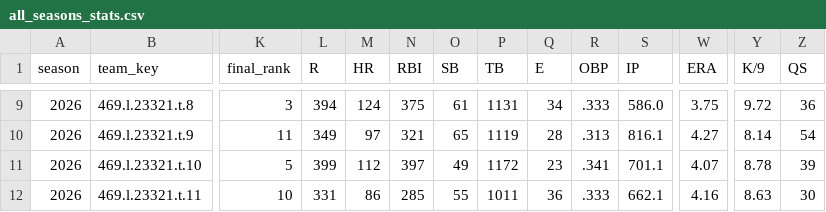
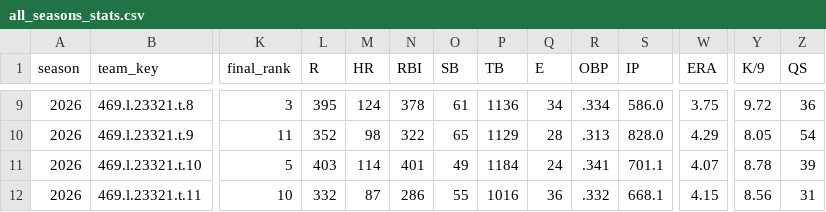
Before and after one commit to mzaiger/Fantasy_Lifetime_Stats, a CSV file: all_seasons_stats.csv, drawn as a sheet; only a part is shown, gaps mark what is left out; the diff covers the shown part only; the diff names each change by its address in the sheet, - before the commit and + after, or states it on an @@ line.

```diff
--- a/all_seasons_stats.csv
+++ b/all_seasons_stats.csv
-L9 (R): 394
+L9 (R): 395
-N9 (RBI): 375
+N9 (RBI): 378
-P9 (TB): 1131
+P9 (TB): 1136
-R9 (OBP): .333
+R9 (OBP): .334
-L10 (R): 349
+L10 (R): 352
-M10 (HR): 97
+M10 (HR): 98
-N10 (RBI): 321
+N10 (RBI): 322
-P10 (TB): 1119
+P10 (TB): 1129
-S10 (IP): 816.1
+S10 (IP): 828.0
-W10 (ERA): 4.27
+W10 (ERA): 4.29
-Y10 (K/9): 8.14
+Y10 (K/9): 8.05
-L11 (R): 399
+L11 (R): 403
-M11 (HR): 112
+M11 (HR): 114
-N11 (RBI): 397
+N11 (RBI): 401
-P11 (TB): 1172
+P11 (TB): 1184
-Q11 (E): 23
+Q11 (E): 24
-L12 (R): 331
+L12 (R): 332
-M12 (HR): 86
+M12 (HR): 87
-N12 (RBI): 285
+N12 (RBI): 286
-P12 (TB): 1011
+P12 (TB): 1016
-R12 (OBP): .333
+R12 (OBP): .332
-S12 (IP): 662.1
+S12 (IP): 668.1
-W12 (ERA): 4.16
+W12 (ERA): 4.15
-Y12 (K/9): 8.63
+Y12 (K/9): 8.56
-Z12 (QS): 30
+Z12 (QS): 31
```
Also changed, not shown: 66 edited cells elsewhere in this file, 1 other file.
